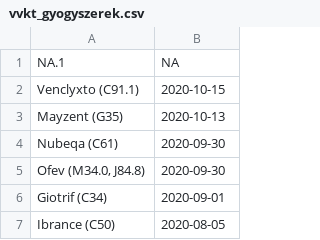
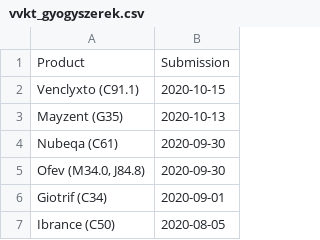
Before and after one commit to fairandaffordable/fairandaffordable.github.io, a CSV file: _data/vvkt_gyogyszerek.csv, drawn as a sheet; only a part is shown.

Commit message:
site regular update

```diff
--- a/_data/vvkt_gyogyszerek.csv
+++ b/_data/vvkt_gyogyszerek.csv
@@ -1,2 +1,2 @@
-"NA.1","NA"
+"Product","Submission"
 "Venclyxto (C91.1)",2020-10-15
```
